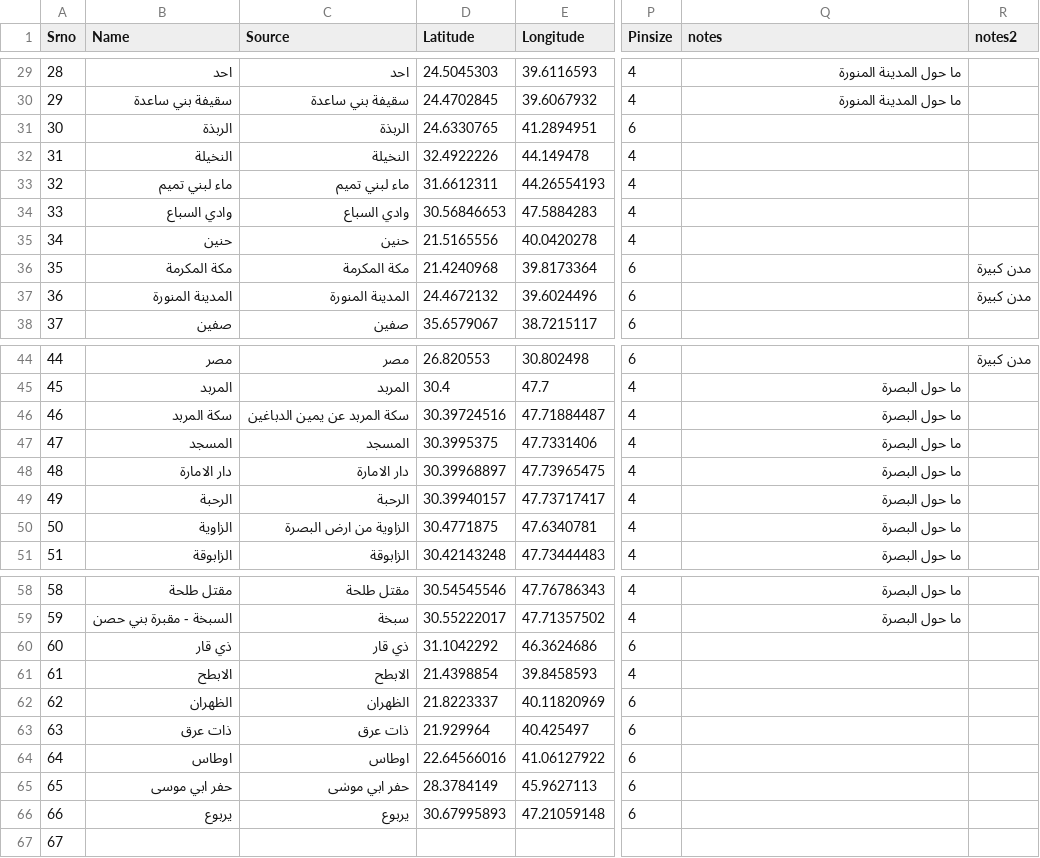
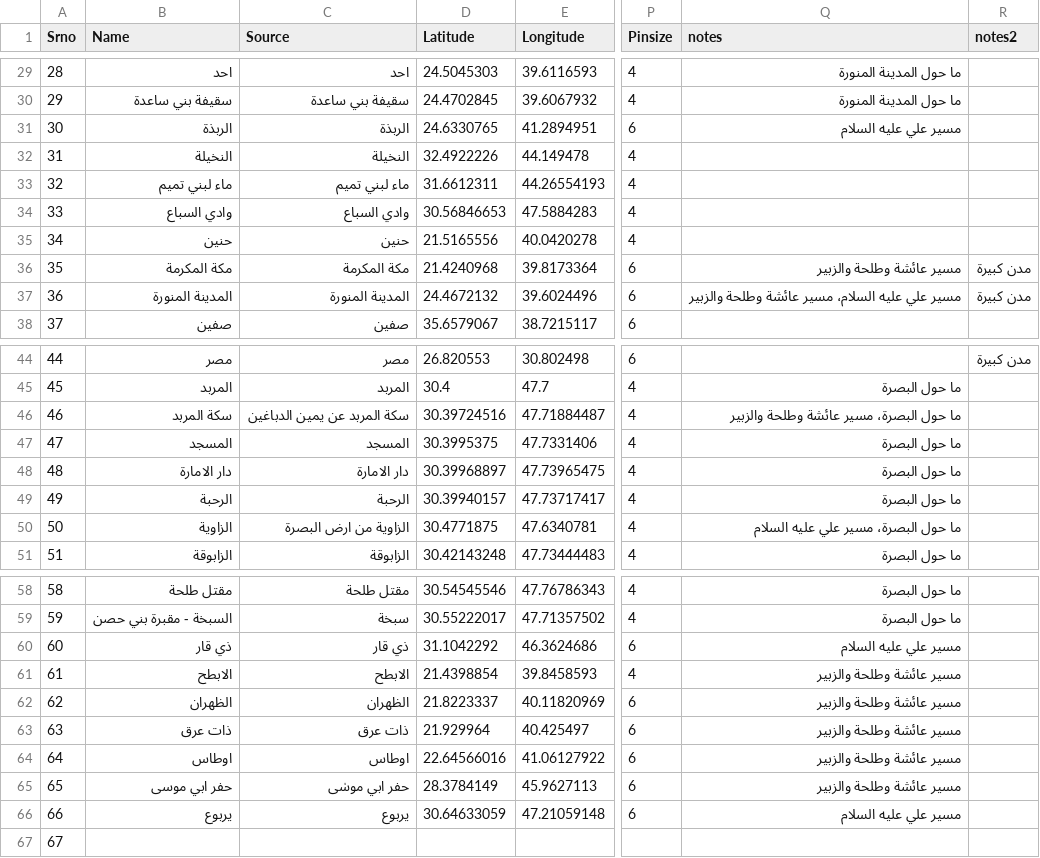
Before and after one commit to Hawaamish/UyoonalAkhbaar, a CSV file: Uyun2Map_Data.csv, drawn as a sheet; only a part is shown, gaps mark what is left out; the diff names each change by its address in the sheet, - before the commit and + after, or states it on an @@ line.

```diff
--- a/Uyun2Map_Data.csv
+++ b/Uyun2Map_Data.csv
-Q31 (notes): (empty)
+Q31 (notes): مسير علي عليه السلام
-Q36 (notes): (empty)
+Q36 (notes): مسير عائشة وطلحة والزبير
-Q37 (notes): (empty)
+Q37 (notes): مسير علي عليه السلام، مسير عائشة وطلحة والزبير
-Q46 (notes): ما حول البصرة
+Q46 (notes): ما حول البصرة، مسير عائشة وطلحة والزبير
-Q50 (notes): ما حول البصرة
+Q50 (notes): ما حول البصرة، مسير علي عليه السلام
-Q60 (notes): (empty)
+Q60 (notes): مسير علي عليه السلام
-Q61:Q65 (notes): (empty)
+Q61:Q65 (notes): مسير عائشة وطلحة والزبير
-D66 (Latitude): 30.67995893
+D66 (Latitude): 30.64633059
-Q66 (notes): (empty)
+Q66 (notes): مسير علي عليه السلام
```
Also changed, not shown: 5 other files.
